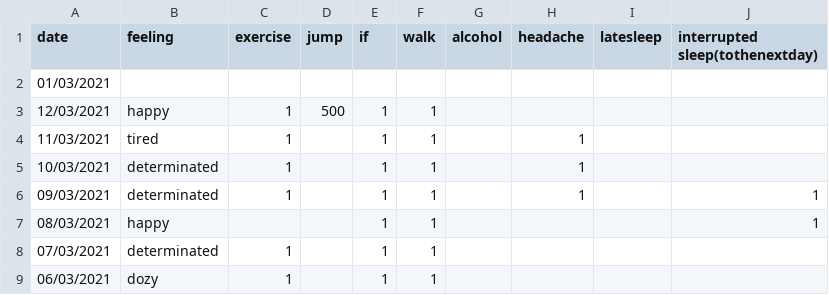
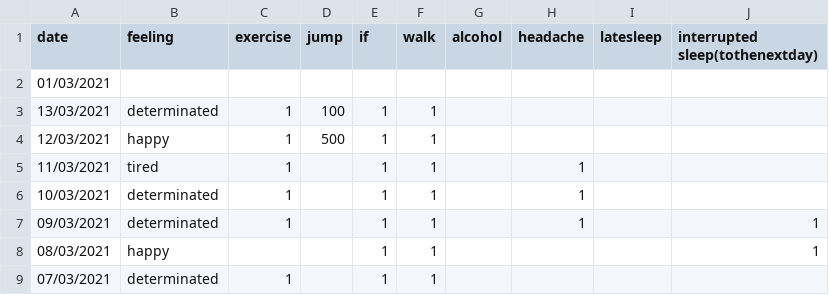
Before and after one commit to Amarilda/KPI, a CSV file: feelings.csv, drawn as a sheet; only a part is shown; the shorter side is filled out with more unchanged rows.

Commit message:
Update feelings.csv

```diff
--- a/feelings.csv
+++ b/feelings.csv
@@ -2,2 +2,3 @@ date,feeling,exercise,jump,if,walk,alcohol,headache,latesleep,interrupted sleep(
 01/03/2021,,,,,,,,,
+13/03/2021,determinated,1,100,1,1,,,,
 12/03/2021,happy,1,500,1,1,,,,
```
